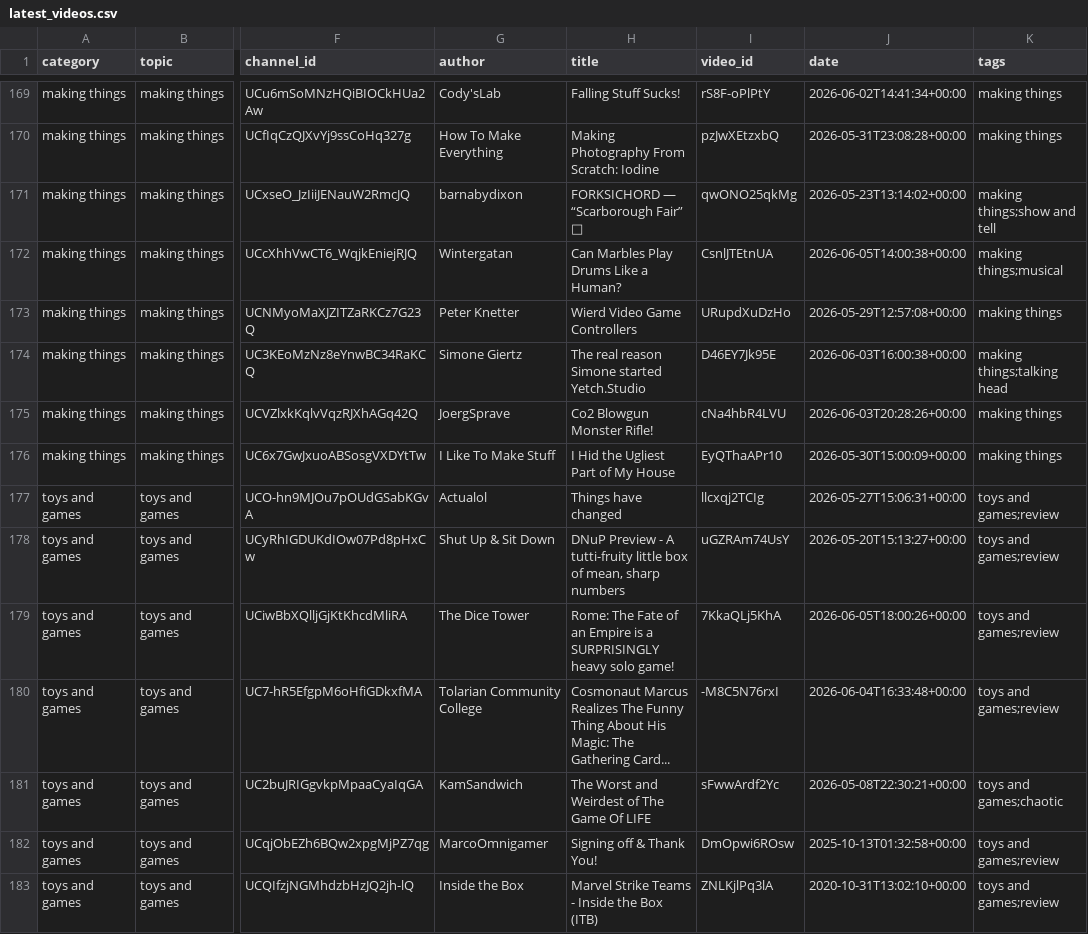
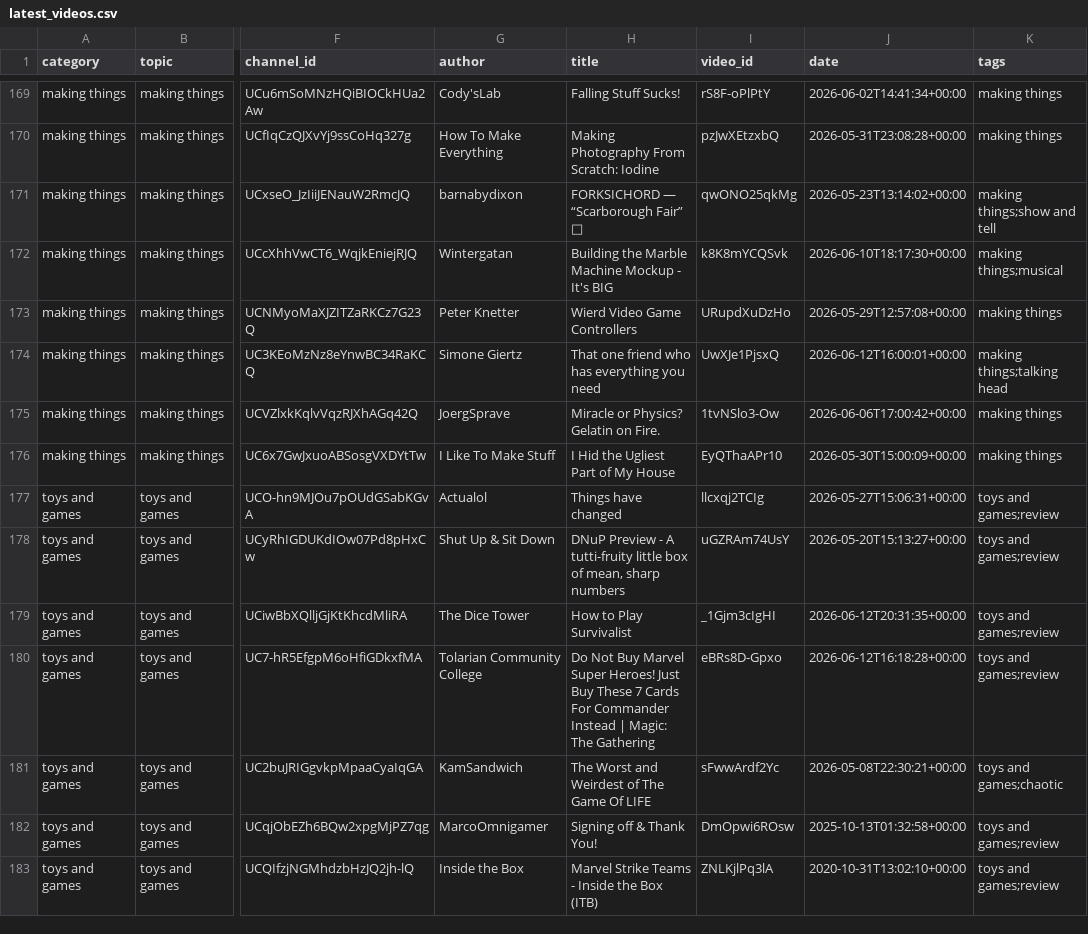
Before and after one commit to RMWinslow/ytrss, a CSV file: latest_videos.csv, drawn as a sheet; only a part is shown, gaps mark what is left out; the diff covers the shown part only; the diff names each change by its address in the sheet, - before the commit and + after, or states it on an @@ line.

```diff
--- a/latest_videos.csv
+++ b/latest_videos.csv
-H172 (title): Can Marbles Play Drums Like a Human?
+H172 (title): Building the Marble Machine Mockup - It's BIG
-I172 (video_id): CsnlJTEtnUA
+I172 (video_id): k8K8mYCQSvk
-J172 (date): 2026-06-05T14:00:38+00:00
+J172 (date): 2026-06-10T18:17:30+00:00
-H174 (title): The real reason Simone started Yetch.Studio
+H174 (title): That one friend who has everything you need
-I174 (video_id): D46EY7Jk95E
+I174 (video_id): UwXJe1PjsxQ
-J174 (date): 2026-06-03T16:00:38+00:00
+J174 (date): 2026-06-12T16:00:01+00:00
-H175 (title): Co2 Blowgun Monster Rifle!
+H175 (title): Miracle or Physics? Gelatin on Fire.
-I175 (video_id): cNa4hbR4LVU
+I175 (video_id): 1tvNSlo3-Ow
-J175 (date): 2026-06-03T20:28:26+00:00
+J175 (date): 2026-06-06T17:00:42+00:00
-H179 (title): Rome: The Fate of an Empire is a SURPRISINGLY heavy solo game!
+H179 (title): How to Play Survivalist
-I179 (video_id): 7KkaQLj5KhA
+I179 (video_id): _1Gjm3cIgHI
-J179 (date): 2026-06-05T18:00:26+00:00
+J179 (date): 2026-06-12T20:31:35+00:00
-H180 (title): Cosmonaut Marcus Realizes The Funny Thing About His Magic: The Gathering Card...
+H180 (title): Do Not Buy Marvel Super Heroes! Just Buy These 7 Cards For Commander Instead | Magic: The Gathering
-I180 (video_id): -M8C5N76rxI
+I180 (video_id): eBRs8D-Gpxo
-J180 (date): 2026-06-04T16:33:48+00:00
+J180 (date): 2026-06-12T16:18:28+00:00
```
Also changed, not shown: 176 edited cells elsewhere in this file, 1 other file.
